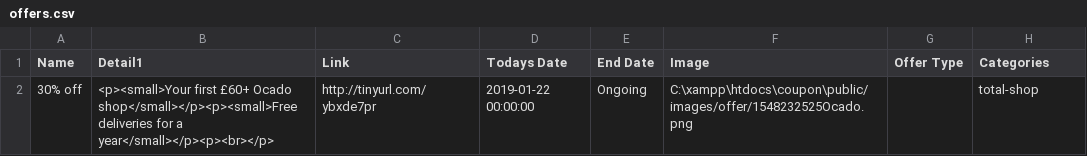
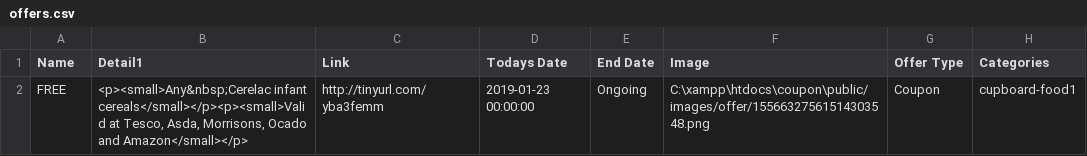
Before and after one commit to 0bradovic/coupon, a CSV file: public/offers.csv, drawn as a sheet; removed rows and columns are numbered as before the commit, all else as after; the diff names each change by its address in the sheet, - before the commit and + after, or states it on an @@ line.

```diff
--- a/public/offers.csv
+++ b/public/offers.csv
-row 2: 30% off | <p><small>Your first £60+ Ocado shop</small></p><p><small>Free deliveries for a year</small></p><p><br></p> | http://tinyurl.com/ybxde7pr | 2019-01-22 00:00:00 | Ongoing | C:\xampp\htdocs\coupon\public/images/offer/1548232525Ocado.png |  | total-shop
+row 2: FREE | <p><small>Any&nbsp;Cerelac infant cereals</small></p><p><small>Valid at Tesco, Asda, Morrisons, Ocado and Amazon</small></p> | http://tinyurl.com/yba3femm | 2019-01-23 00:00:00 | Ongoing | C:\xampp\htdocs\coupon\public/images/offer/15566327561514303548.png | Coupon | cupboard-food1
```
Also changed, not shown: public/uploads/offers.csv, 5 other files.
